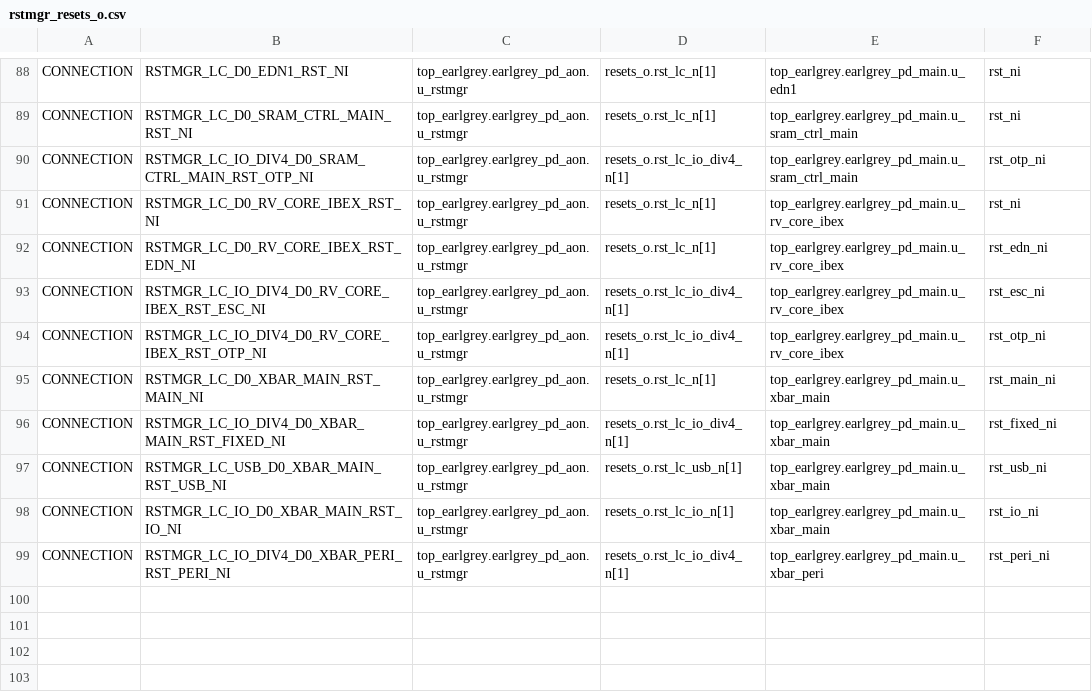
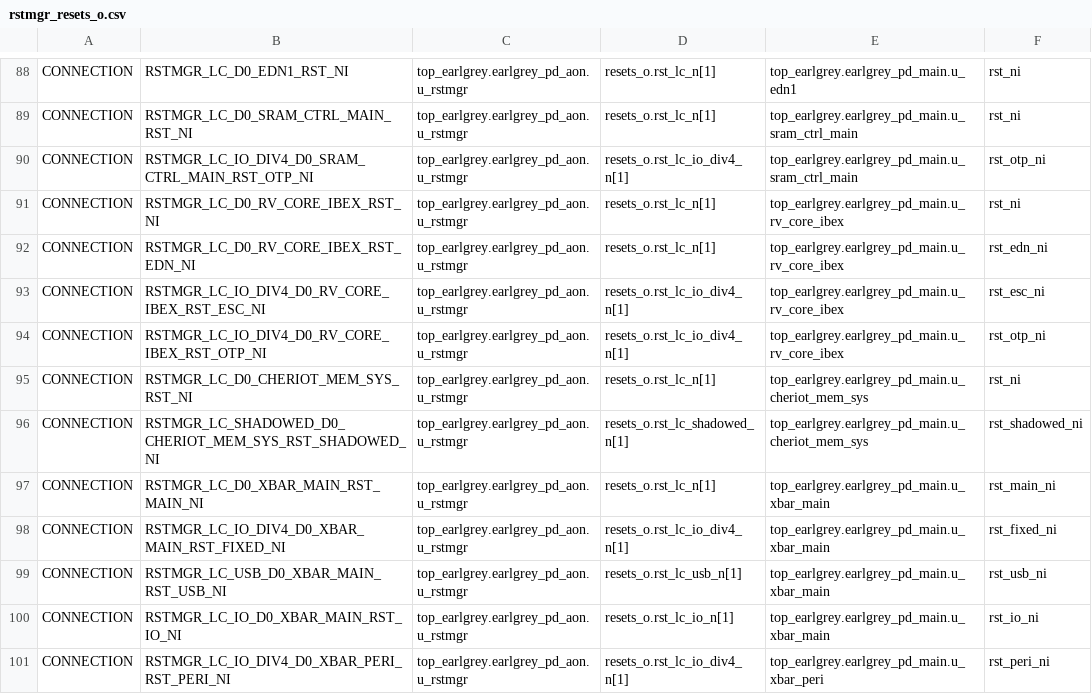
Before and after one commit to lowRISC/opentitan, a CSV file: hw/top_earlgrey/formal/conn_csvs/rstmgr_resets_o.csv, drawn as a sheet; only a part is shown, gaps mark what is left out; the diff names each change by its address in the sheet, - before the commit and + after, or states it on an @@ line.

Commit message:
[top_earlgrey,dv] Check the cheriot_mem_sys reset connections
Add rst_ni and the new rst_shadowed_ni of cheriot_mem_sys to the reset
connectivity checks.

Part of #31066

Signed-off-by: Thomas Benz <tbenz@lowrisc.org>

```diff
--- a/hw/top_earlgrey/formal/conn_csvs/rstmgr_resets_o.csv
+++ b/hw/top_earlgrey/formal/conn_csvs/rstmgr_resets_o.csv
+row 95: CONNECTION | RSTMGR_LC_D0_CHERIOT_MEM_SYS_RST_NI | top_earlgrey.earlgrey_pd_aon.u_rstmgr | resets_o.rst_lc_n[1] | top_earlgrey.earlgrey_pd_main.u_cheriot_mem_sys | rst_ni
+row 96: CONNECTION | RSTMGR_LC_SHADOWED_D0_CHERIOT_MEM_SYS_RST_SHADOWED_NI | top_earlgrey.earlgrey_pd_aon.u_rstmgr | resets_o.rst_lc_shadowed_n[1] | top_earlgrey.earlgrey_pd_main.u_cheriot_mem_sys | rst_shadowed_ni
```
Also changed, not shown: 1 other file.
